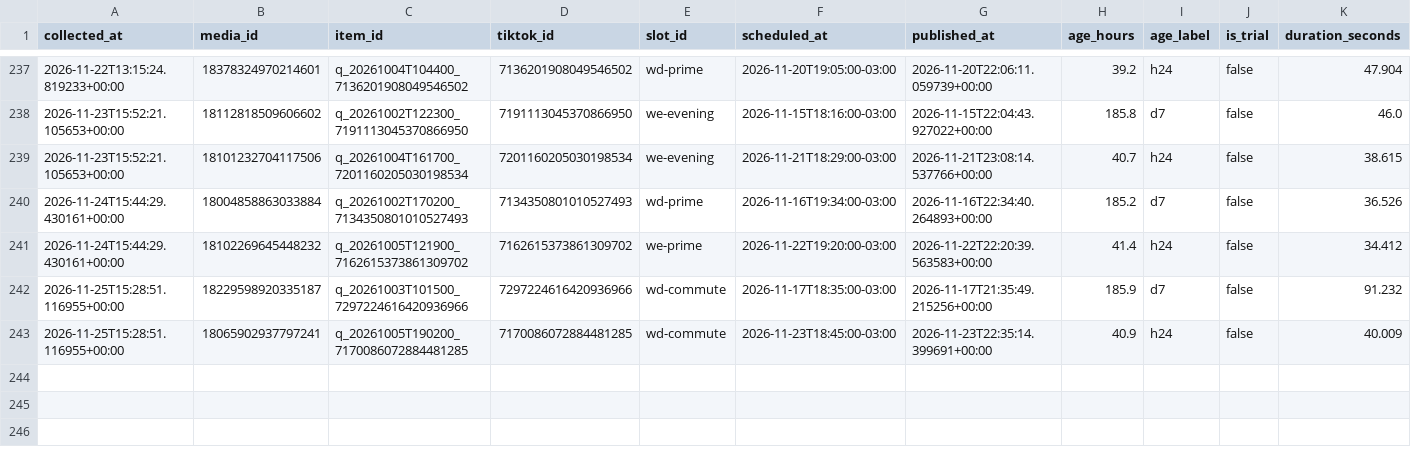
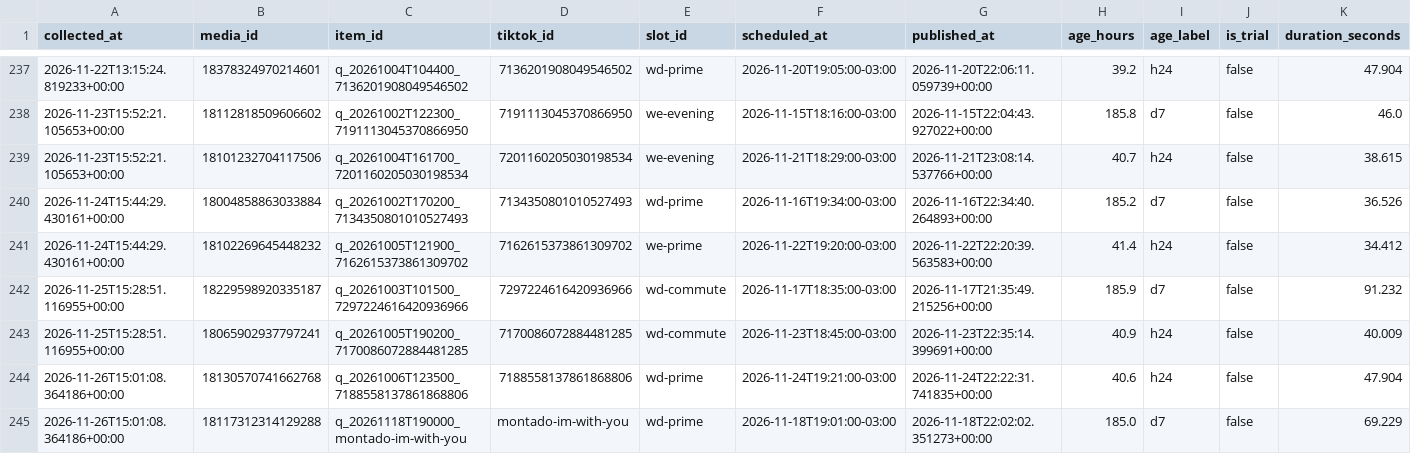
Before and after one commit to lafferreira91/tiktok_insta_lukasmax, a CSV file: data/insights.csv, drawn as a sheet; only a part is shown, gaps mark what is left out; rows hold the shown columns only; the diff names each change by its address in the sheet, - before the commit and + after, or states it on an @@ line.

Commit message:
Metricas coletadas no run 45844774087

```diff
--- a/data/insights.csv
+++ b/data/insights.csv
+row 244: 2026-11-26T15:01:08.364186+00:00 | 18130570741662768 | q_20261006T123500_7188558137861868806 | 7188558137861868806 | wd-prime | 2026-11-24T19:21:00-03:00 | 2026-11-24T22:22:31.741835+00:00 | 40.6 | h24 | false | 47.904
+row 245: 2026-11-26T15:01:08.364186+00:00 | 18117312314129288 | q_20261118T190000_montado-im-with-you | montado-im-with-you | wd-prime | 2026-11-18T19:01:00-03:00 | 2026-11-18T22:02:02.351273+00:00 | 185.0 | d7 | false | 69.229
```
